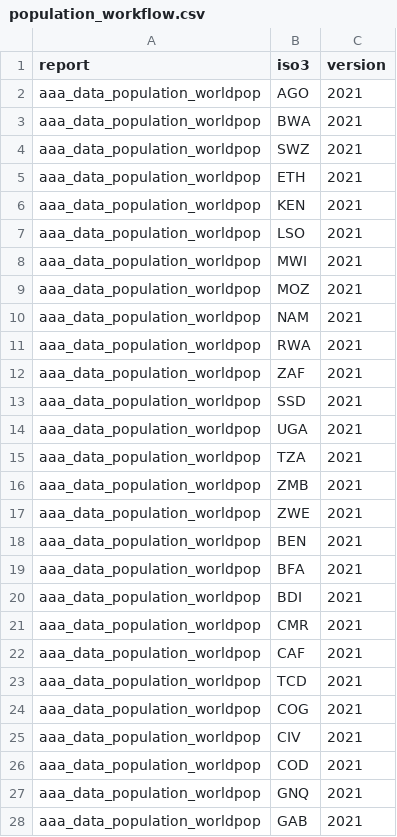
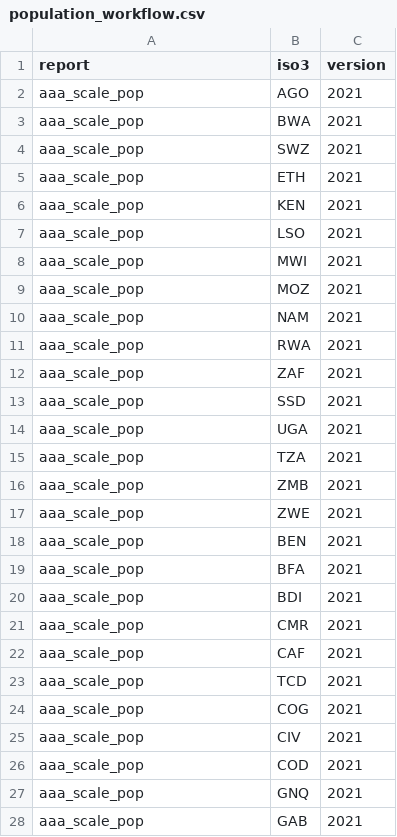
Before and after one commit to mrc-ide/inference-data, a CSV file: orderly-workflows/population_workflow.csv, drawn as a sheet; only a part is shown; the diff covers the shown part only.

```diff
--- a/orderly-workflows/population_workflow.csv
+++ b/orderly-workflows/population_workflow.csv
@@ -1,28 +1,28 @@
 report,iso3,version
-aaa_data_population_worldpop,AGO,2021
-aaa_data_population_worldpop,BWA,2021
-aaa_data_population_worldpop,SWZ,2021
-aaa_data_population_worldpop,ETH,2021
-aaa_data_population_worldpop,KEN,2021
-aaa_data_population_worldpop,LSO,2021
-aaa_data_population_worldpop,MWI,2021
-aaa_data_population_worldpop,MOZ,2021
-aaa_data_population_worldpop,NAM,2021
-aaa_data_population_worldpop,RWA,2021
-aaa_data_population_worldpop,ZAF,2021
-aaa_data_population_worldpop,SSD,2021
-aaa_data_population_worldpop,UGA,2021
-aaa_data_population_worldpop,TZA,2021
-aaa_data_population_worldpop,ZMB,2021
-aaa_data_population_worldpop,ZWE,2021
-aaa_data_population_worldpop,BEN,2021
-aaa_data_population_worldpop,BFA,2021
-aaa_data_population_worldpop,BDI,2021
-aaa_data_population_worldpop,CMR,2021
-aaa_data_population_worldpop,CAF,2021
-aaa_data_population_worldpop,TCD,2021
-aaa_data_population_worldpop,COG,2021
-aaa_data_population_worldpop,CIV,2021
-aaa_data_population_worldpop,COD,2021
-aaa_data_population_worldpop,GNQ,2021
-aaa_data_population_worldpop,GAB,2021
+aaa_scale_pop,AGO,2021
+aaa_scale_pop,BWA,2021
+aaa_scale_pop,SWZ,2021
+aaa_scale_pop,ETH,2021
+aaa_scale_pop,KEN,2021
+aaa_scale_pop,LSO,2021
+aaa_scale_pop,MWI,2021
+aaa_scale_pop,MOZ,2021
+aaa_scale_pop,NAM,2021
+aaa_scale_pop,RWA,2021
+aaa_scale_pop,ZAF,2021
+aaa_scale_pop,SSD,2021
+aaa_scale_pop,UGA,2021
+aaa_scale_pop,TZA,2021
+aaa_scale_pop,ZMB,2021
+aaa_scale_pop,ZWE,2021
+aaa_scale_pop,BEN,2021
+aaa_scale_pop,BFA,2021
+aaa_scale_pop,BDI,2021
+aaa_scale_pop,CMR,2021
+aaa_scale_pop,CAF,2021
+aaa_scale_pop,TCD,2021
+aaa_scale_pop,COG,2021
+aaa_scale_pop,CIV,2021
+aaa_scale_pop,COD,2021
+aaa_scale_pop,GNQ,2021
+aaa_scale_pop,GAB,2021
```
Also changed, not shown: 11 edited cells elsewhere in this file, 1 other file.
